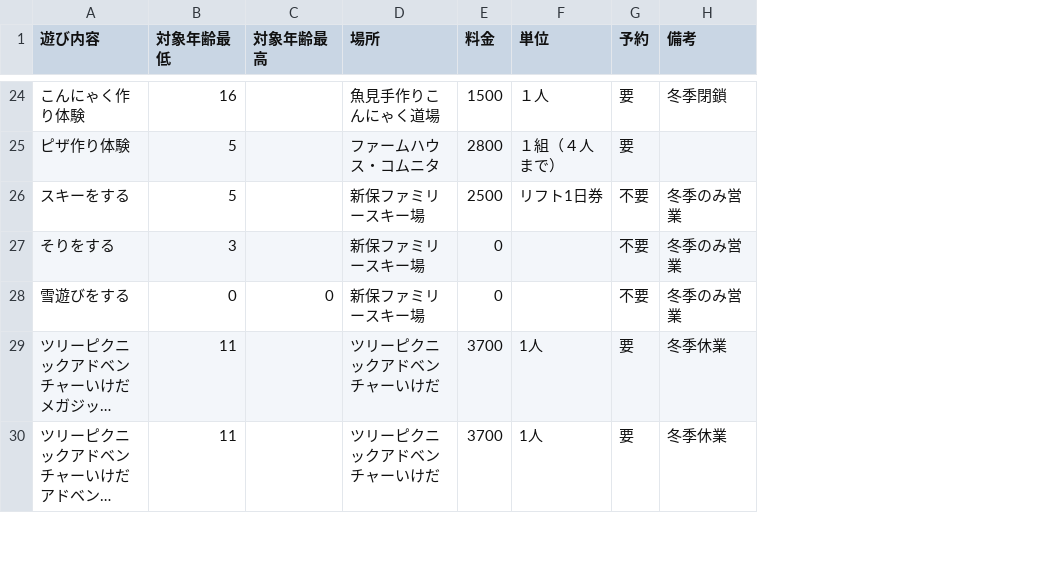
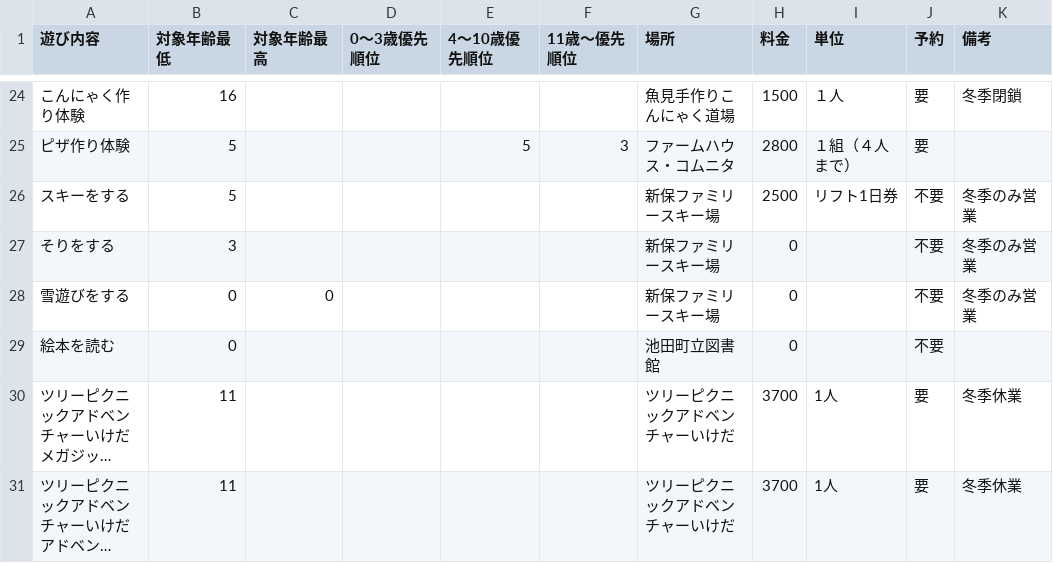
Before and after one commit to codeforfukui/withkids, a TSV file: data/taiken.tsv, drawn as a sheet; only a part is shown, gaps mark what is left out; long unchanged cells end in …; the diff covers the shown part only; the diff names each change by its address in the sheet, - before the commit and + after, or states it on an @@ line.

```diff
--- a/data/taiken.tsv
+++ b/data/taiken.tsv
+column D (0～3歳優先順位), empty
+column E (4～10歳優先順位), row 25: 5
+column F (11歳～優先順位), row 25: 3
+row 29: 絵本を読む | 0 |  |  |  |  | 池田町立図書館 | 0 |  | 不要
```
Also changed, not shown: 9 added rows and 3 edited cells elsewhere in this file, 19 other files.
